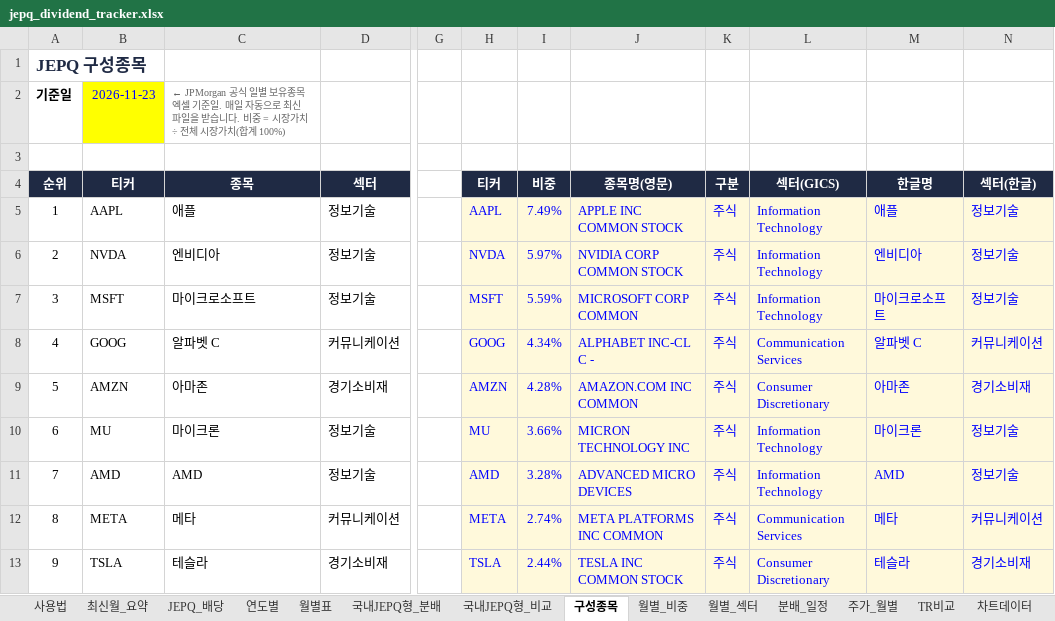
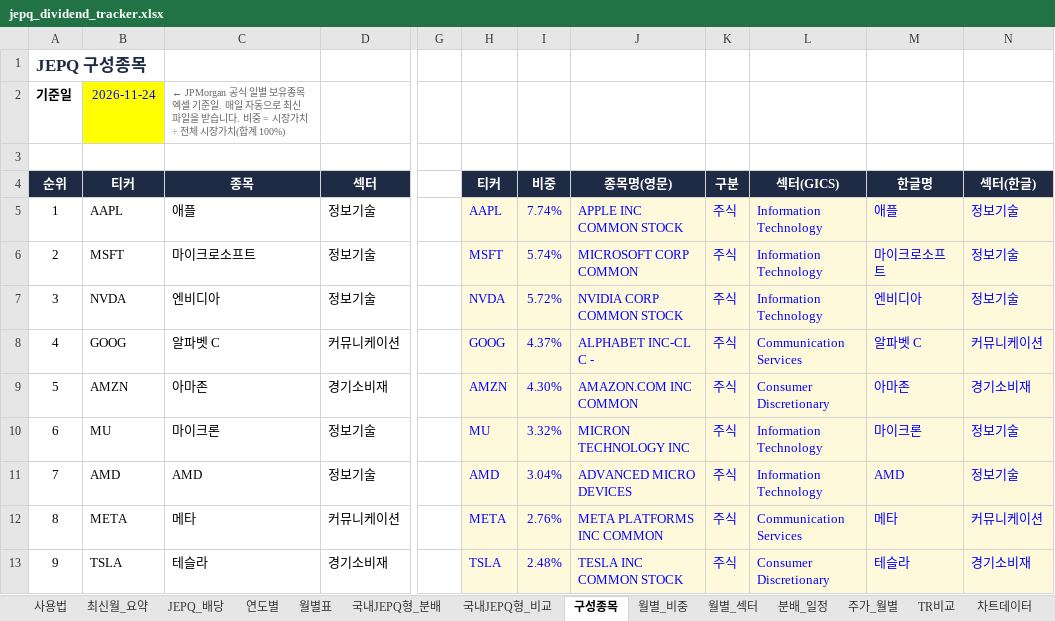
Before and after one commit to ttokjaeTV/jepq-tracker, an Excel workbook: downloads/jepq_dividend_tracker.xlsx, sheet 구성종목, drawn as a sheet; only a part is shown, gaps mark what is left out; values as stored, in another font and other column widths than the file's, no borders; charts and pictures not drawn; the diff covers the shown part only; the diff names each change by its address in the sheet, - before the commit and + after, or states it on an @@ line.

```diff
--- a/downloads/jepq_dividend_tracker.xlsx (sheet 구성종목)
+++ b/downloads/jepq_dividend_tracker.xlsx (sheet 구성종목)
-B2 (티커): 2026-11-23
+B2 (티커): 2026-11-24
-I5 (비중): 7.49%
+I5 (비중): 7.74%
-B6 (티커): NVDA
+B6 (티커): MSFT
-C6 (종목): 엔비디아
+C6 (종목): 마이크로소프트
-H6 (티커): NVDA
+H6 (티커): MSFT
-I6 (비중): 5.97%
+I6 (비중): 5.74%
-J6 (종목명(영문)): NVIDIA CORP COMMON STOCK
+J6 (종목명(영문)): MICROSOFT CORP COMMON
-M6 (한글명): 엔비디아
+M6 (한글명): 마이크로소프트
-B7 (티커): MSFT
+B7 (티커): NVDA
-C7 (종목): 마이크로소프트
+C7 (종목): 엔비디아
-H7 (티커): MSFT
+H7 (티커): NVDA
-I7 (비중): 5.59%
+I7 (비중): 5.72%
-J7 (종목명(영문)): MICROSOFT CORP COMMON
+J7 (종목명(영문)): NVIDIA CORP COMMON STOCK
-M7 (한글명): 마이크로소프트
+M7 (한글명): 엔비디아
-I8 (비중): 4.34%
+I8 (비중): 4.37%
-I9 (비중): 4.28%
+I9 (비중): 4.30%
-I10 (비중): 3.66%
+I10 (비중): 3.32%
-I11 (비중): 3.28%
+I11 (비중): 3.04%
-I12 (비중): 2.74%
+I12 (비중): 2.76%
-I13 (비중): 2.44%
+I13 (비중): 2.48%
```
Also changed, not shown: 29 added rows, 29 removed rows, 78 edited cells and cell formats elsewhere in this sheet, sheet 사용법, 2 other files.
